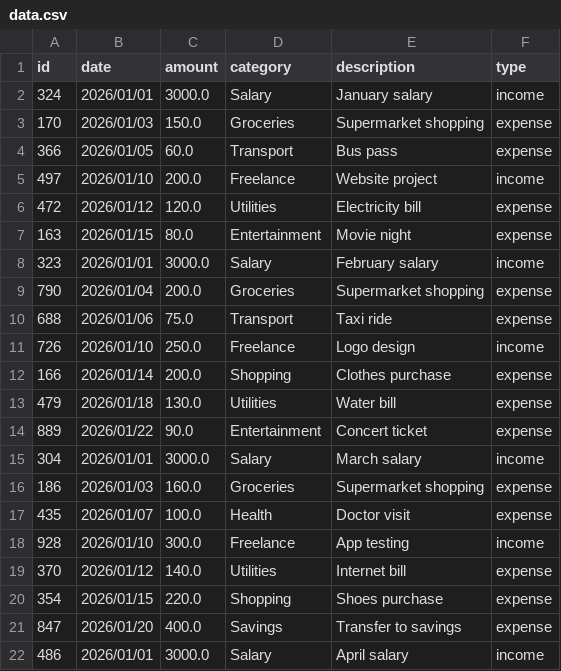
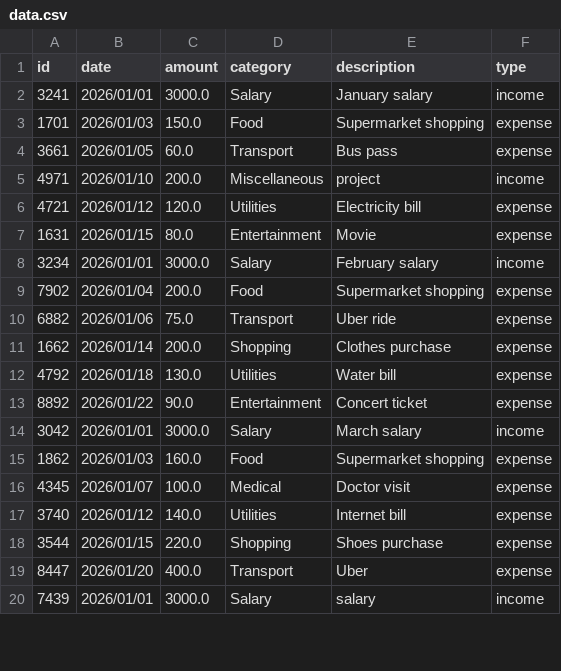
Before and after one commit to reshmasreekumar674/Finance_Tracker_Application, a CSV file: data.csv, drawn as a sheet; only a part is shown; the diff covers the shown part only.

```diff
--- a/data.csv
+++ b/data.csv
@@ -1,22 +1,20 @@
 id,date,amount,category,description,type
-324,2026/01/01,3000.0,Salary,January salary,income
-170,2026/01/03,150.0,Groceries,Supermarket shopping,expense
-366,2026/01/05,60.0,Transport,Bus pass,expense
-497,2026/01/10,200.0,Freelance,Website project,income
-472,2026/01/12,120.0,Utilities,Electricity bill,expense
-163,2026/01/15,80.0,Entertainment,Movie night,expense
-323,2026/01/01,3000.0,Salary,February salary,income
-790,2026/01/04,200.0,Groceries,Supermarket shopping,expense
-688,2026/01/06,75.0,Transport,Taxi ride,expense
-726,2026/01/10,250.0,Freelance,Logo design,income
-166,2026/01/14,200.0,Shopping,Clothes purchase,expense
-479,2026/01/18,130.0,Utilities,Water bill,expense
-889,2026/01/22,90.0,Entertainment,Concert ticket,expense
-304,2026/01/01,3000.0,Salary,March salary,income
-186,2026/01/03,160.0,Groceries,Supermarket shopping,expense
-435,2026/01/07,100.0,Health,Doctor visit,expense
-928,2026/01/10,300.0,Freelance,App testing,income
-370,2026/01/12,140.0,Utilities,Internet bill,expense
-354,2026/01/15,220.0,Shopping,Shoes purchase,expense
-847,2026/01/20,400.0,Savings,Transfer to savings,expense
-486,2026/01/01,3000.0,Salary,April salary,income
+3241,2026/01/01,3000.0,Salary,January salary,income
+1701,2026/01/03,150.0,Food,Supermarket shopping,expense
+3661,2026/01/05,60.0,Transport,Bus pass,expense
+4971,2026/01/10,200.0,Miscellaneous,project,income
+4721,2026/01/12,120.0,Utilities,Electricity bill,expense
+1631,2026/01/15,80.0,Entertainment,Movie,expense
+3234,2026/01/01,3000.0,Salary,February salary,income
+7902,2026/01/04,200.0,Food,Supermarket shopping,expense
+6882,2026/01/06,75.0,Transport,Uber ride,expense
+1662,2026/01/14,200.0,Shopping,Clothes purchase,expense
+4792,2026/01/18,130.0,Utilities,Water bill,expense
+8892,2026/01/22,90.0,Entertainment,Concert ticket,expense
+3042,2026/01/01,3000.0,Salary,March salary,income
+1862,2026/01/03,160.0,Food,Supermarket shopping,expense
+4345,2026/01/07,100.0,Medical,Doctor visit,expense
+3740,2026/01/12,140.0,Utilities,Internet bill,expense
+3544,2026/01/15,220.0,Shopping,Shoes purchase,expense
+8447,2026/01/20,400.0,Transport,Uber,expense
+7439,2026/01/01,3000.0,Salary,salary,income
```
Also changed, not shown: 3 added rows, 8 removed rows and 17 edited cells elsewhere in this file, 3 other files.
